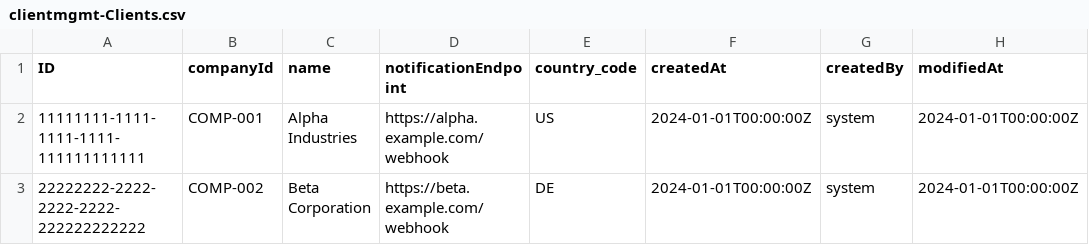
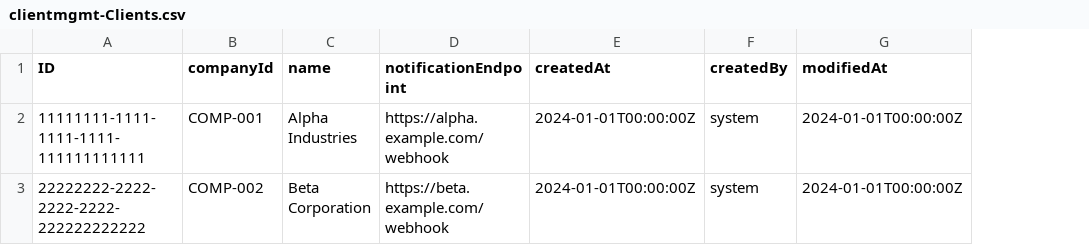
Before and after one commit to jsevenheck/cap-typescript, a CSV file: db/data/clientmgmt-Clients.csv, drawn as a sheet; only a part is shown; the diff names each change by its address in the sheet, - before the commit and + after, or states it on an @@ line.

```diff
--- a/db/data/clientmgmt-Clients.csv
+++ b/db/data/clientmgmt-Clients.csv
-column E (country_code), rows 2-3: US | DE
```
Also changed, not shown: 2 other files.
